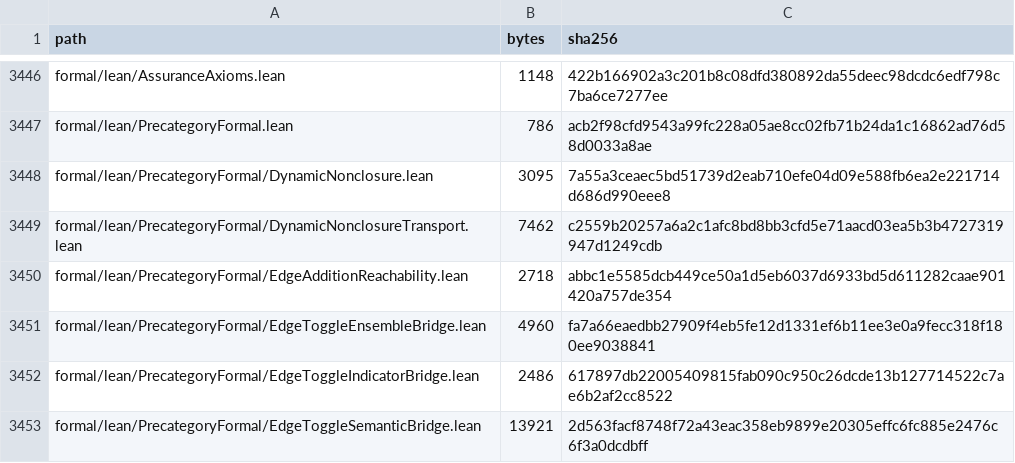
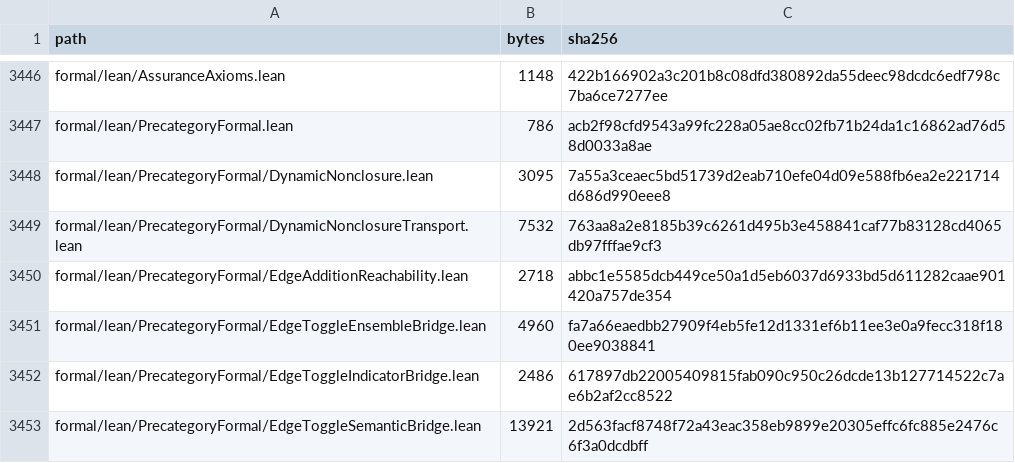
Before and after one commit to DevHabito/precategorical-modal-field-framework, a CSV file: MANIFEST.csv, drawn as a sheet; only a part is shown, gaps mark what is left out.

```diff
--- a/MANIFEST.csv
+++ b/MANIFEST.csv
@@ -3448,3 +3448,3 @@ formal/lean/PrecategoryFormal.lean,786,acb2f98cfd9543a99fc228a05ae8cc02fb71b24da
 formal/lean/PrecategoryFormal/DynamicNonclosure.lean,3095,7a55a3ceaec5bd51739d2eab710efe04d09e588fb6ea2e221714d686d990eee8
-formal/lean/PrecategoryFormal/DynamicNonclosureTransport.lean,7462,c2559b20257a6a2c1afc8bd8bb3cfd5e71aacd03ea5b3b4727319947d1249cdb
+formal/lean/PrecategoryFormal/DynamicNonclosureTransport.lean,7532,763aa8a2e8185b39c6261d495b3e458841caf77b83128cd4065db97fffae9cf3
 formal/lean/PrecategoryFormal/EdgeAdditionReachability.lean,2718,abbc1e5585dcb449ce50a1d5eb6037d6933bd5d611282caae901420a757de354
```
Also changed, not shown: 1 other file.
